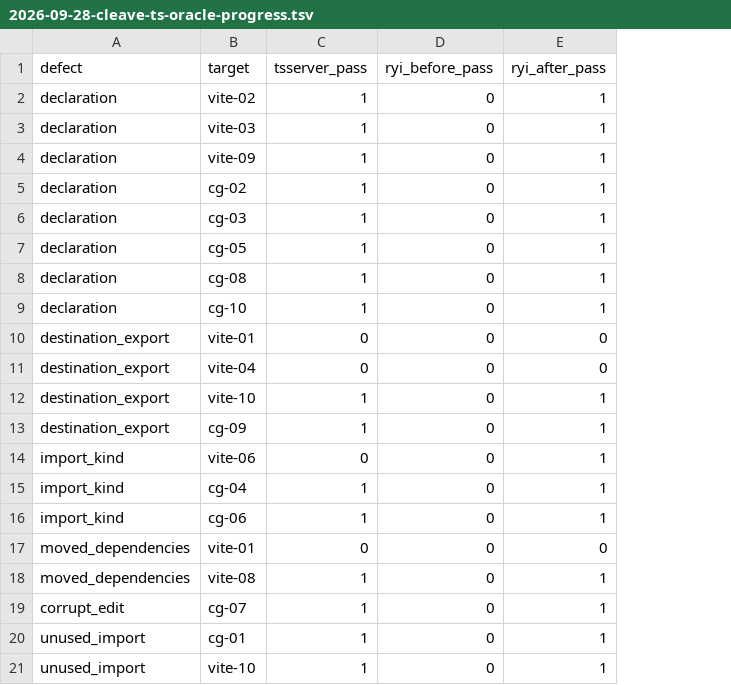
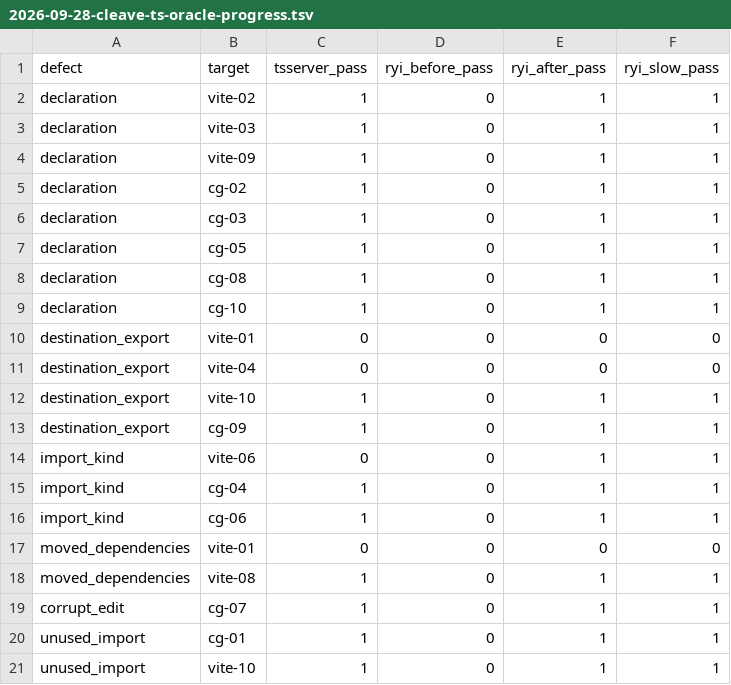
Before and after one commit to hafley66/hafley-rs, a TSV file: plans/2026-09-28-cleave-ts-oracle-progress.tsv, drawn as a sheet; the diff names each change by its address in the sheet, - before the commit and + after, or states it on an @@ line.

Commit message:
Use TypeScript LSP facts for slow cleave
Boop-Status: done

Boop-Check: hafley_scm cargo test -j 2 --locked

Boop-Check: sprefa-extract cargo test -j 2 --locked --features cli,read --test all: 1194 passed

Boop-Check: ryi-e2e.sh target-writer/debug

Boop-Check: quality-gate.sh target-writer/debug/ryii

Boop-Check: TS cleave oracle: ryi_slow 17/20, tsserver 16/20, all 16 oracle-passing targets pass

Boop-Check: 40 cold/warm-daemon timing rows; all exit 0

```diff
--- a/plans/2026-09-28-cleave-ts-oracle-progress.tsv
+++ b/plans/2026-09-28-cleave-ts-oracle-progress.tsv
+column F (ryi_slow_pass), rows 2-21: 1 | 1 | 1 | 1 | 1 | 1 | 1 | 1 | 0 | 0 | 1 | 1 | 1 | 1 | 1 | 0 | 1 | 1 | 1 | 1
```
Also changed, not shown: 15 other files.
